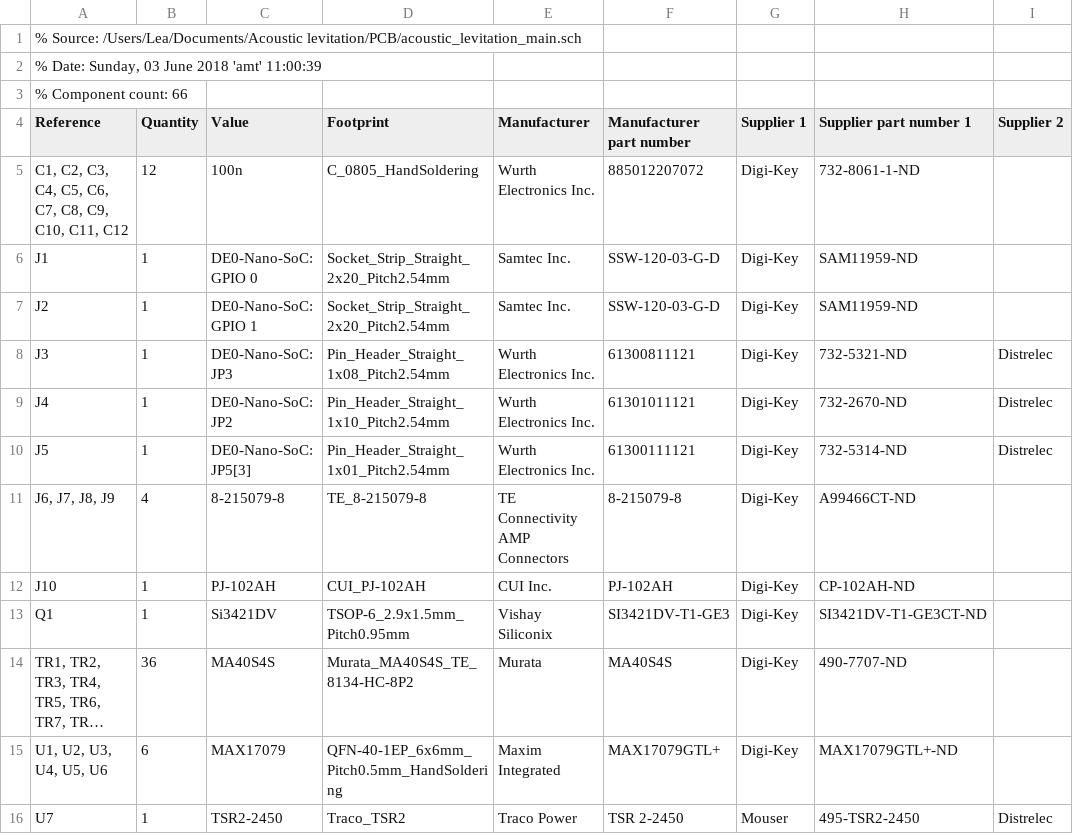
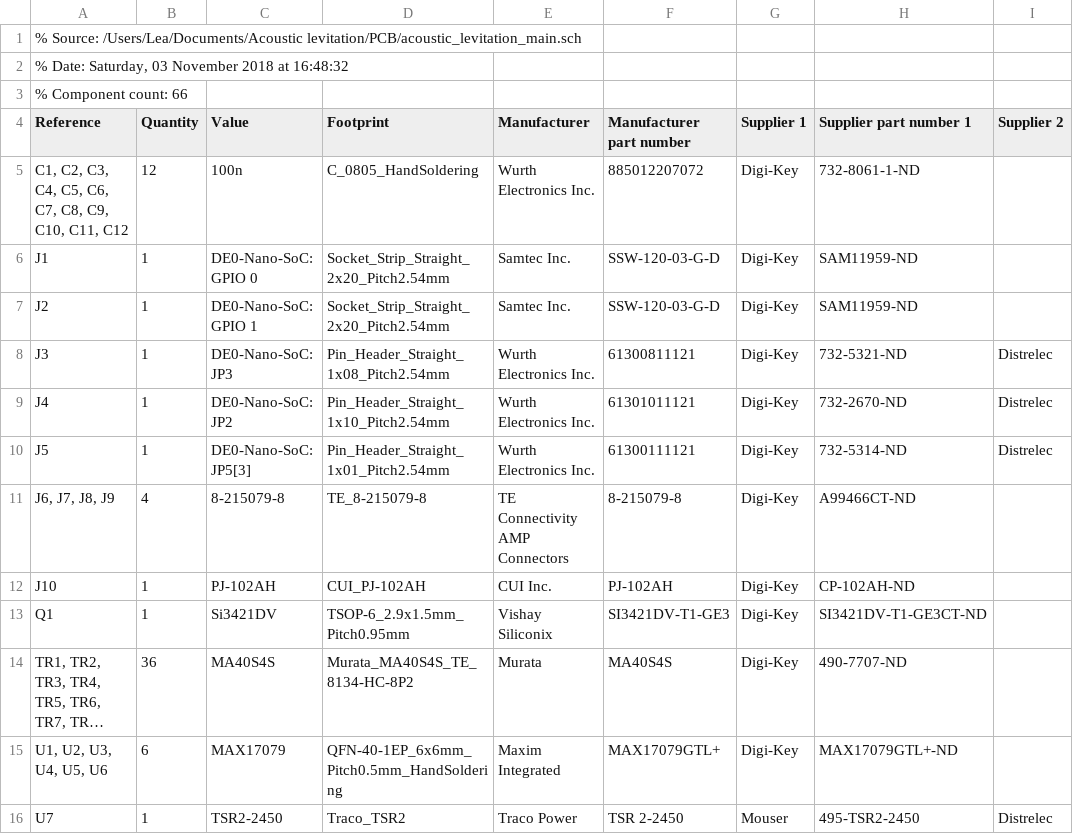
Before and after one commit to leastrobino/acoustic-levitation, a CSV file: PCB/acoustic_levitation_main_bom.csv, drawn as a sheet; only a part is shown; long unchanged cells end in …; the diff names each change by its address in the sheet, - before the commit and + after, or states it on an @@ line.

```diff
--- a/PCB/acoustic_levitation_main_bom.csv
+++ b/PCB/acoustic_levitation_main_bom.csv
-A2 (Reference): % Date: Sunday, 03 June 2018 'amt' 11:00:39
+A2 (Reference): % Date: Saturday, 03 November 2018 at 16:48:32
```
Also changed, not shown: PCB/acoustic_levitation_wing_bom.csv, 31 other files.
